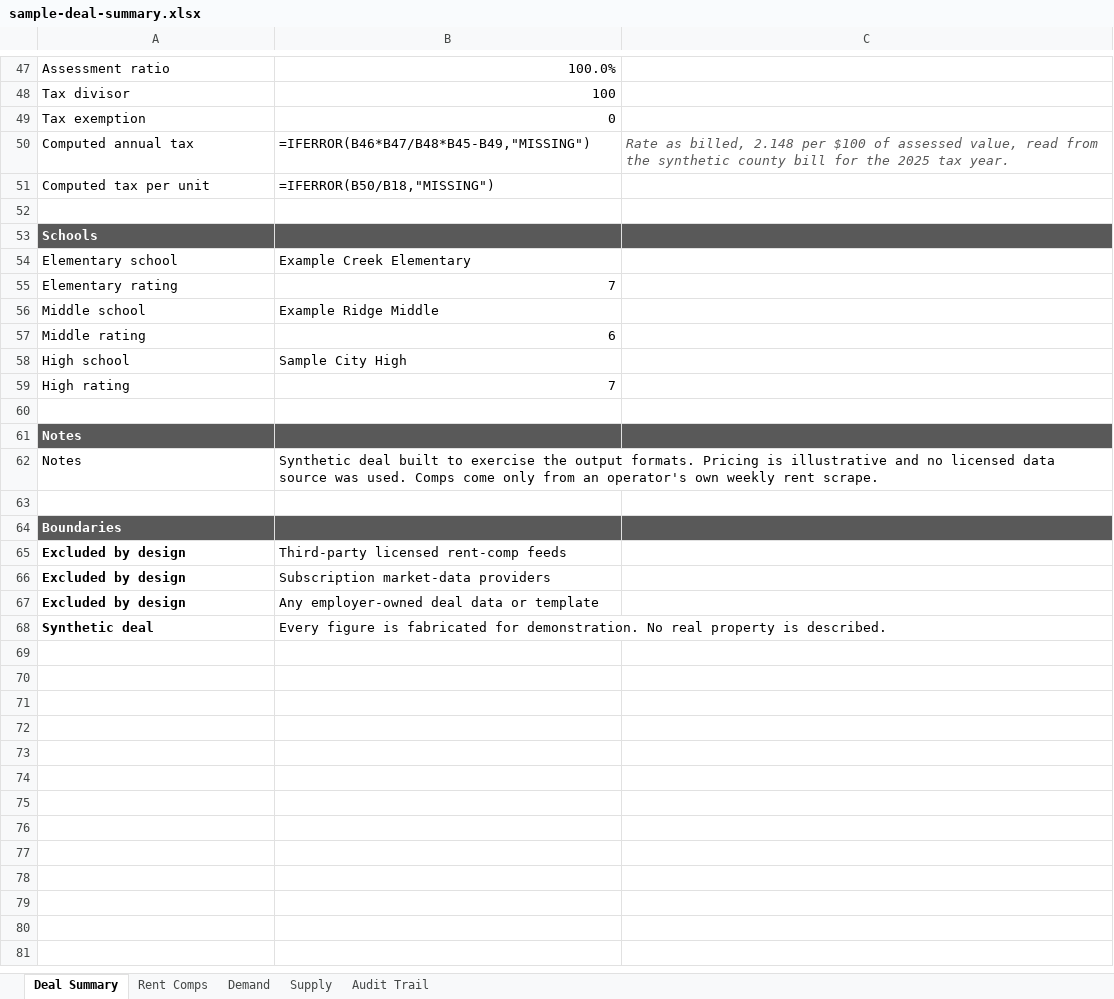
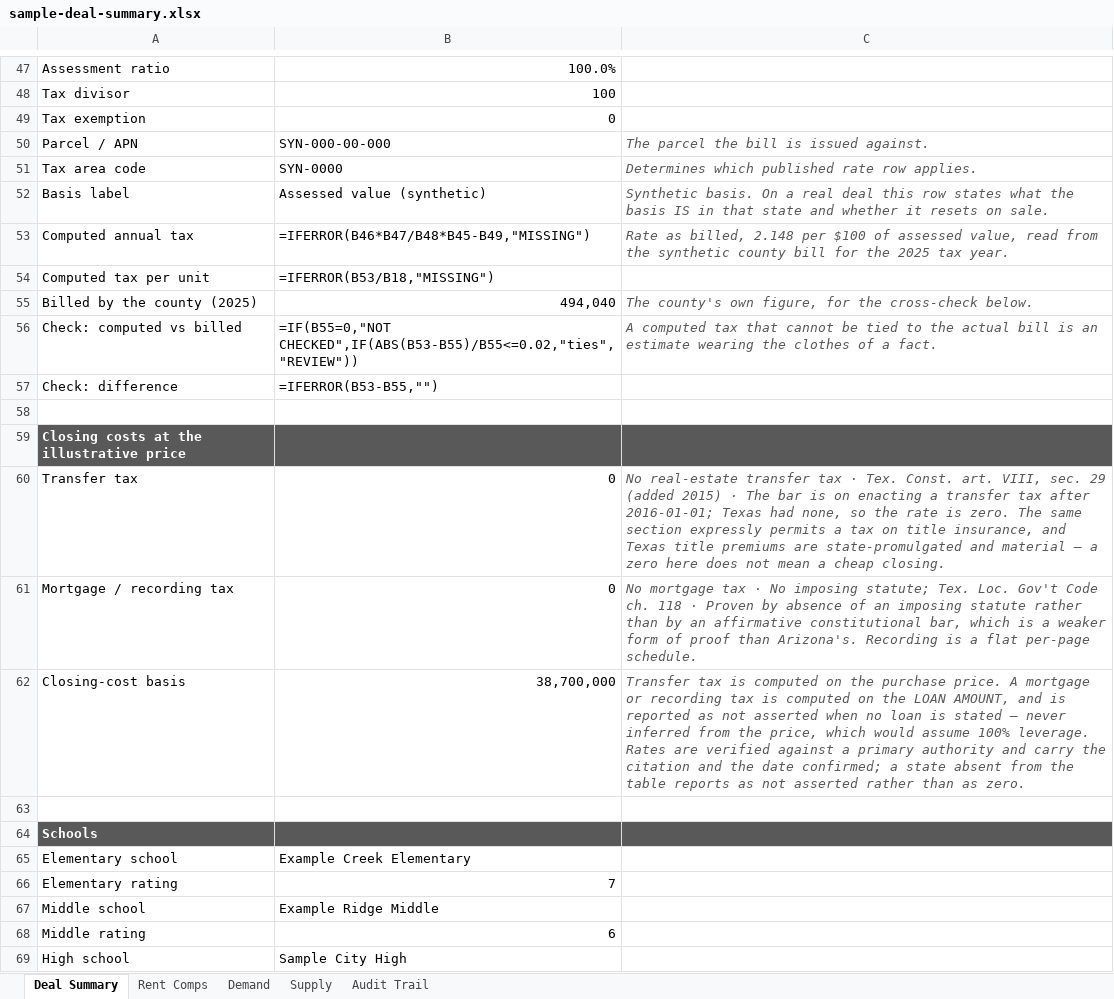
Before and after one commit to hermanian06/herman-chan-site, an Excel workbook: public/downloads/underwriting-demo/sample-deal-summary.xlsx, sheet Deal Summary, drawn as a sheet; only a part is shown, gaps mark what is left out; the shorter side is filled out with more unchanged rows; values as stored, in another font and other column widths than the file's, no borders; formulas without a stored value are shown as written; addresses are those after the commit; the diff names each change by its address in the sheet, - before the commit and + after, or states it on an @@ line.

```diff
--- a/public/downloads/underwriting-demo/sample-deal-summary.xlsx (sheet Deal Summary)
+++ b/public/downloads/underwriting-demo/sample-deal-summary.xlsx (sheet Deal Summary)
+row 50: Parcel / APN | SYN-000-00-000 | The parcel the bill is issued against.
+row 51: Tax area code | SYN-0000 | Determines which published rate row applies.
+row 52: Basis label | Assessed value (synthetic) | Synthetic basis. On a real deal this row states what the basis IS in that state and whether it resets on sale.
-B54: =IFERROR(B50/B18,"MISSING")
+B54: =IFERROR(B53/B18,"MISSING")
+row 55: Billed by the county (2025) | 494,040 | The county's own figure, for the cross-check below.
+row 56: Check: computed vs billed | =IF(B55=0,"NOT CHECKED",IF(ABS(B53-B55)/B55<=0.02,"ties","REVIEW")) | A computed tax that cannot be tied to the actual bill is an estimate wearing the clothes of a fact.
+row 57: Check: difference | =IFERROR(B53-B55,"")
+row 58: (empty)
+row 59: Closing costs at the illustrative price
+row 60: Transfer tax | 0 | No real-estate transfer tax · Tex. Const. art. VIII, sec. 29 (added 2015) · The bar is on enacting a transfer tax after 2016-01-01; Texas had none, so the rate is zero. The same section expressly permits a tax on title insurance, and Texas title premiums are state-promulgated and material — a zero here does not mean a cheap closing.
+row 61: Mortgage / recording tax | 0 | No mortgage tax · No imposing statute; Tex. Loc. Gov't Code ch. 118 · Proven by absence of an imposing statute rather than by an affirmative constitutional bar, which is a weaker form of proof than Arizona's. Recording is a flat per-page schedule.
+row 62: Closing-cost basis | 38,700,000 | Transfer tax is computed on the purchase price. A mortgage or recording tax is computed on the LOAN AMOUNT, and is reported as not asserted when no loan is stated — never inferred from the price, which would assume 100% leverage. Rates are verified against a primary authority and carry the citation and the date confirmed; a state absent from the table reports as not asserted rather than as zero.
```
Also changed, not shown: sheet Audit Trail, public/downloads/underwriting-demo/sample-model-ready-outputs.xlsx, public/downloads/underwriting-demo/sample-rent-roll-analysis.xlsx, 14 other files.
